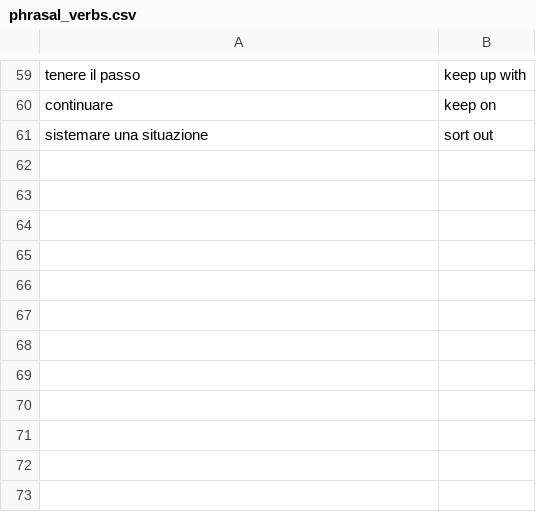
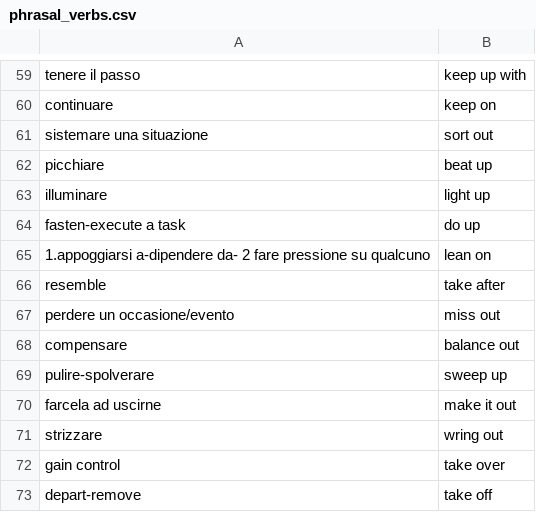
Before and after one commit to Chiquadro841/english_app, a CSV file: phrasal_verbs.csv, drawn as a sheet; only a part is shown, gaps mark what is left out; the diff names each change by its address in the sheet, - before the commit and + after, or states it on an @@ line.

Commit message:
Update phrasal_verbs.csv

```diff
--- a/phrasal_verbs.csv
+++ b/phrasal_verbs.csv
+row 62: picchiare | beat up
+row 63: illuminare | light up
+row 64: fasten-execute a task | do up
+row 65: 1.appoggiarsi a-dipendere da- 2 fare pressione su qualcuno | lean on
+row 66: resemble | take after
+row 67: perdere un occasione/evento | miss out
+row 68: compensare | balance out
+row 69: pulire-spolverare | sweep up
+row 70: farcela ad uscirne | make it out
+row 71: strizzare | wring out
+row 72: gain control | take over
+row 73: depart-remove | take off
```
